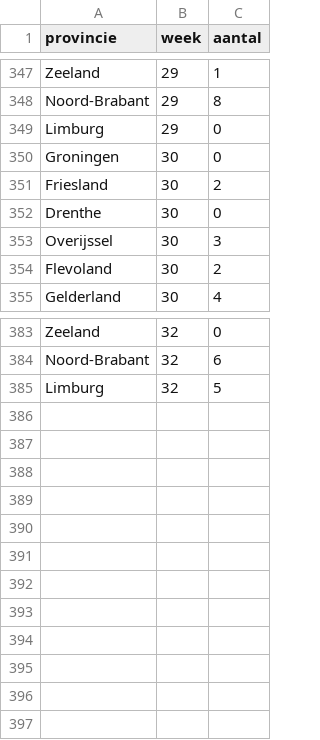
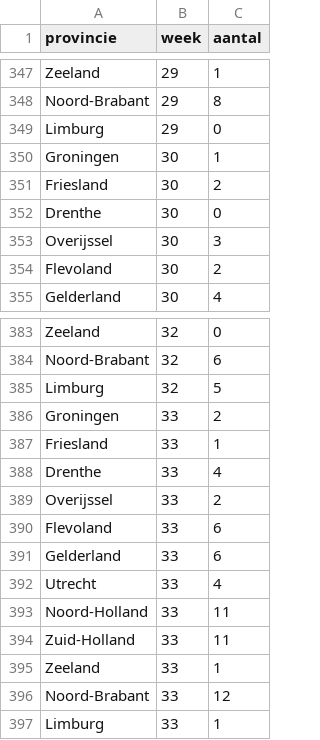
Before and after one commit to flevobi/ff-insluitingen, a CSV file: cbs_faillissementen/cbs_faillissementen_per_week.csv, drawn as a sheet; only a part is shown, gaps mark what is left out.

Commit message:
week 33 toegevoegd

```diff
--- a/cbs_faillissementen/cbs_faillissementen_per_week.csv
+++ b/cbs_faillissementen/cbs_faillissementen_per_week.csv
@@ -349,3 +349,3 @@ Noord-Brabant,29,8
 Limburg,29,0
-Groningen,30,0
+Groningen,30,1
 Friesland,30,2
@@ -385 +385,13 @@ Noord-Brabant,32,6
 Limburg,32,5
+Groningen,33,2
+Friesland,33,1
+Drenthe,33,4
+Overijssel,33,2
+Flevoland,33,6
+Gelderland,33,6
+Utrecht,33,4
+Noord-Holland,33,11
+Zuid-Holland,33,11
+Zeeland,33,1
+Noord-Brabant,33,12
+Limburg,33,1
```
